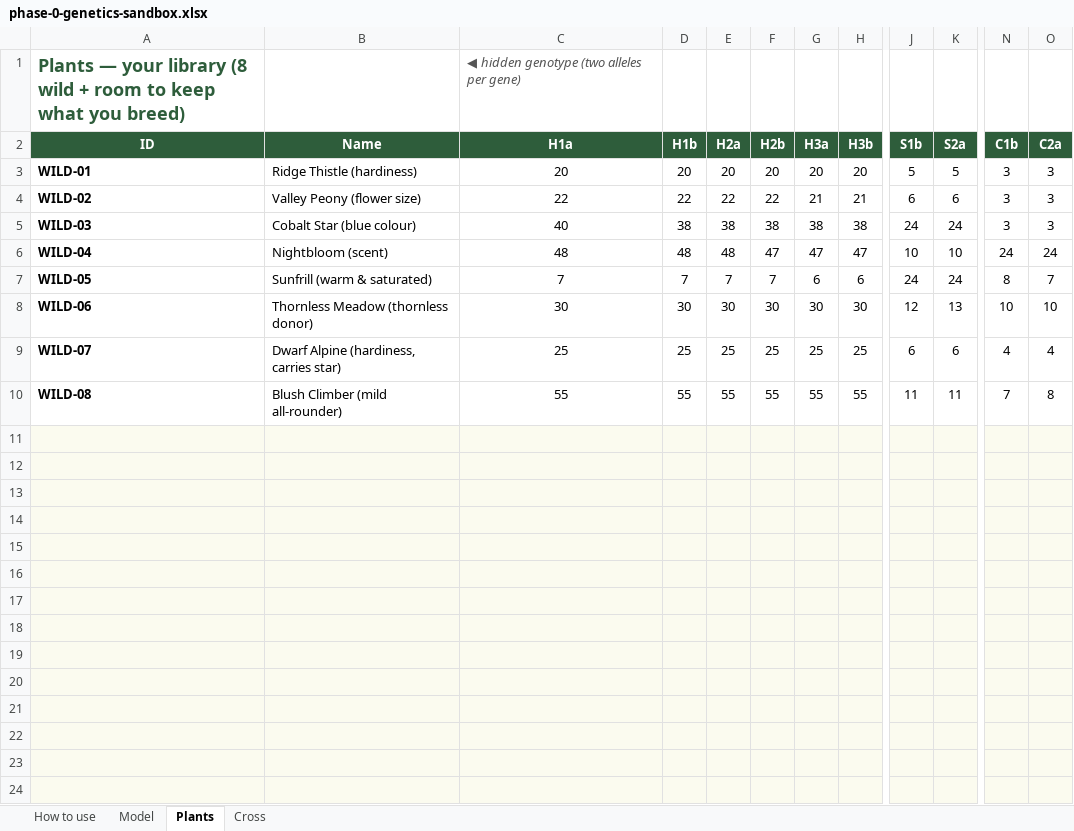
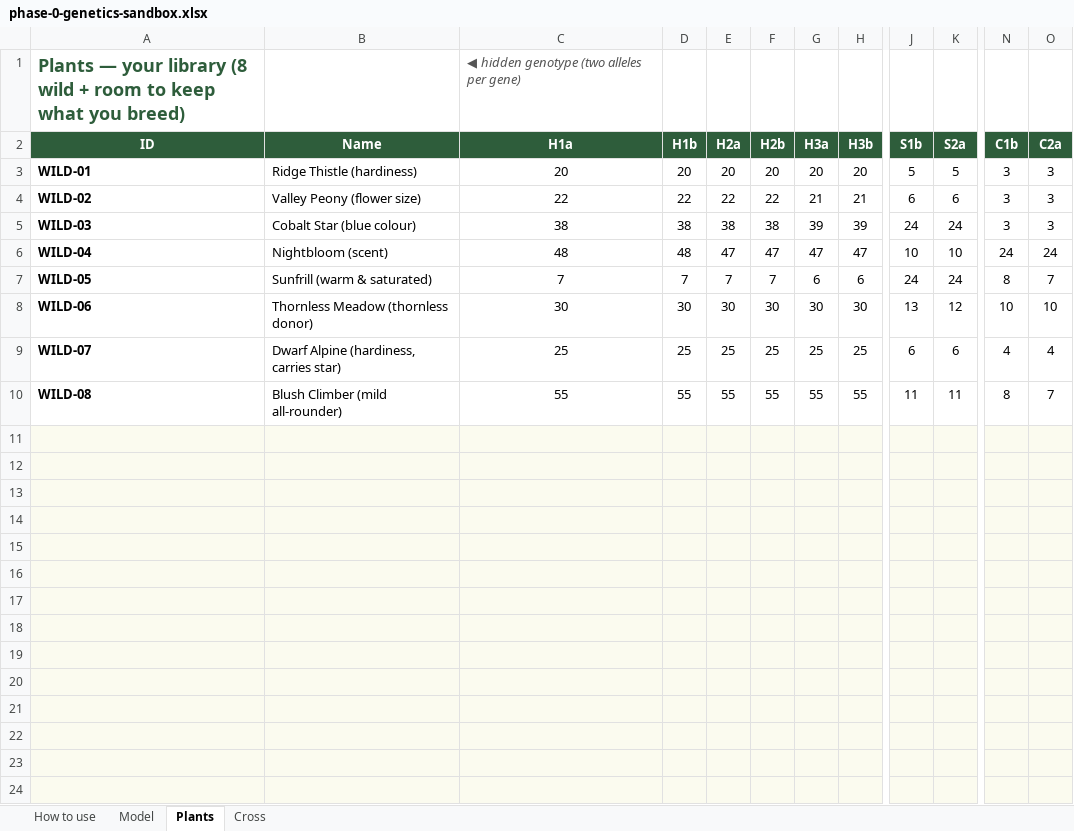
Before and after one commit to lirionex/SeedLibrarian, an Excel workbook: docs/poc/phase-0-genetics-sandbox.xlsx, sheet Plants, drawn as a sheet; only a part is shown, gaps mark what is left out; values as stored, in another font and other column widths than the file's, no borders; the diff names each change by its address in the sheet, - before the commit and + after, or states it on an @@ line.

```diff
--- a/docs/poc/phase-0-genetics-sandbox.xlsx (sheet Plants)
+++ b/docs/poc/phase-0-genetics-sandbox.xlsx (sheet Plants)
-C5 (H1a): 40
+C5 (H1a): 38
-G5 (H3a): 38
+G5 (H3a): 39
-H5 (H3b): 38
+H5 (H3b): 39
-E6 (H2a): 48
+E6 (H2a): 47
-J8 (S1b): 12
+J8 (S1b): 13
-K8 (S2a): 13
+K8 (S2a): 12
-N10 (C1b): 7
+N10 (C1b): 8
-O10 (C2a): 8
+O10 (C2a): 7
```
Also changed, not shown: 3 other files.
